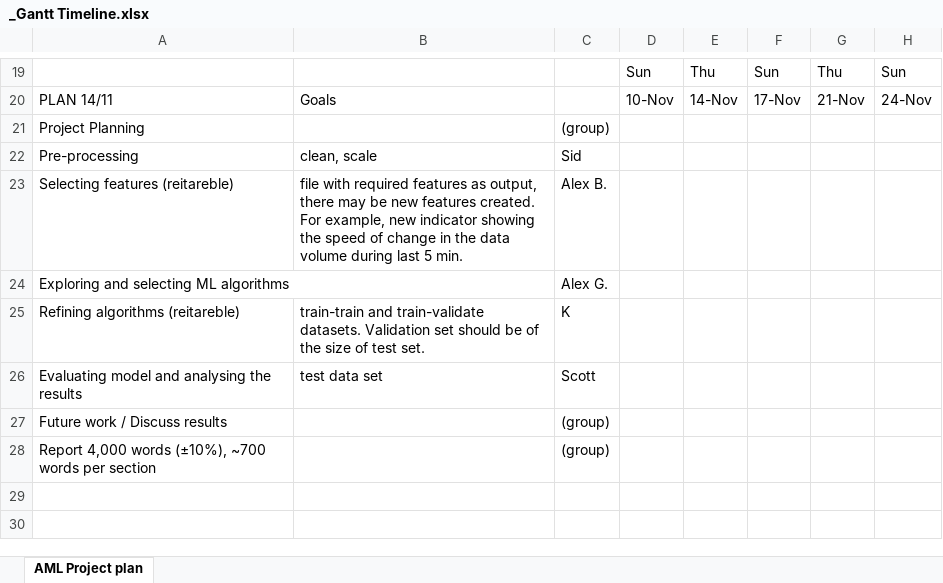
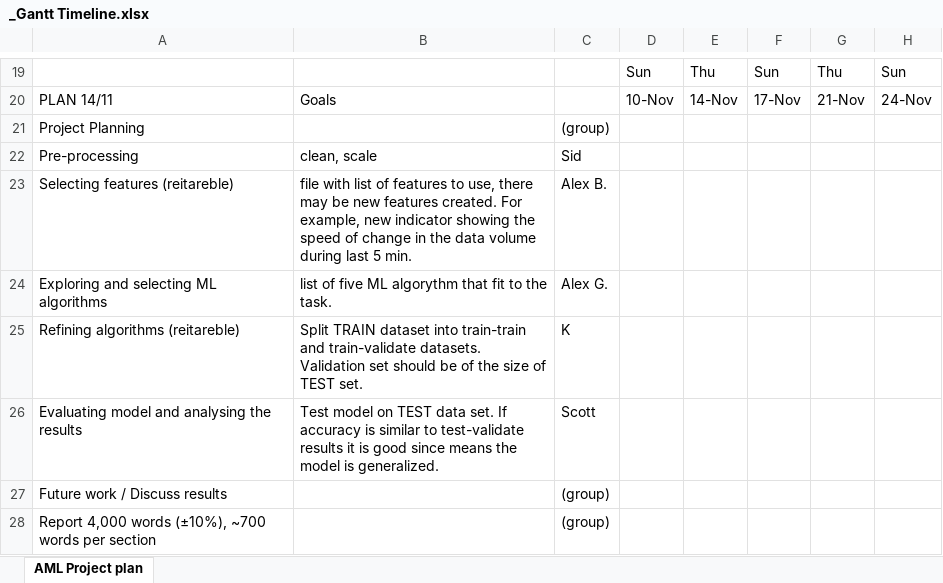
Before and after one commit to Konstantin-Orlovskiy/AML-Project, an Excel workbook: _Gantt Timeline.xlsx, sheet AML Project plan, drawn as a sheet; only a part is shown, gaps mark what is left out; values as stored, in another font and other column widths than the file's, no cell formats; the diff names each change by its address in the sheet, - before the commit and + after, or states it on an @@ line.

Commit message:
timetable
tuned timetable. Now we'll have yje original plan and draw new diagrams on the go so can easily see the difference.

```diff
--- a/_Gantt Timeline.xlsx (sheet AML Project plan)
+++ b/_Gantt Timeline.xlsx (sheet AML Project plan)
-B23: file with required features as output, there may…
+B23: file with list of features to use, there may…
-B24: (empty)
+B24: list of five ML algorythm that fit to the task.
-B25: train-train and train-validate datasets. Validation set should be of the size of test set.
+B25: Split TRAIN dataset into train-train and train-validate datasets. Validation set should be of the size of TEST set.
-B26: test data set
+B26: Test model on TEST data set. If accuracy is similar to test-validate results it is good since means the model is generalized.
```
Also changed, not shown: cell formats.
